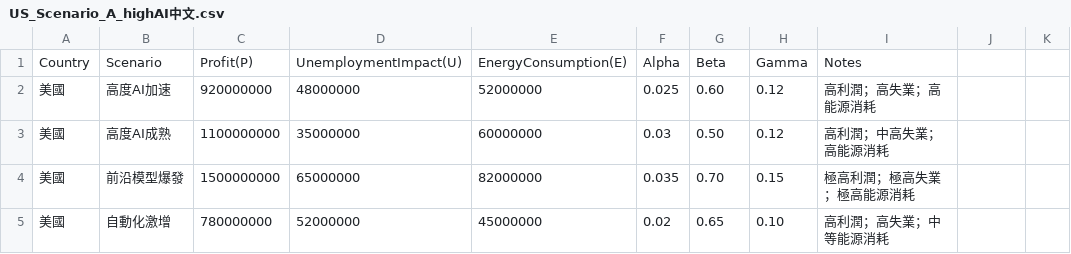
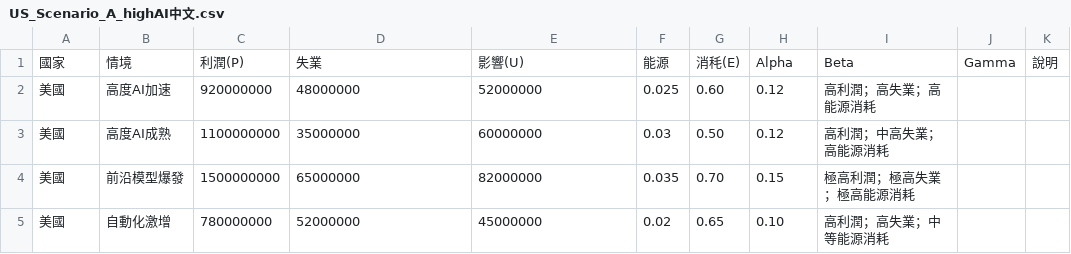
Before and after one commit to frameworklori/AI-Responsibility-Tax-Framework, a CSV file: simulations/country-scenarios/US_Scenario_A_highAI中文.csv, drawn as a sheet.

Commit message:
Update US_Scenario_A_highAI中文.csv

```diff
--- a/simulations/country-scenarios/US_Scenario_A_highAI中文.csv
+++ b/simulations/country-scenarios/US_Scenario_A_highAI中文.csv
@@ -1,2 +1,2 @@
-Country,Scenario,Profit(P),UnemploymentImpact(U),EnergyConsumption(E),Alpha,Beta,Gamma,Notes
+國家,情境,利潤(P),失業,影響(U)	,能源,消秏(E),Alpha,Beta,Gamma,說明
 美國,高度AI加速,920000000,48000000,52000000,0.025,0.60,0.12,"高利潤；高失業；高能源消耗"
```
